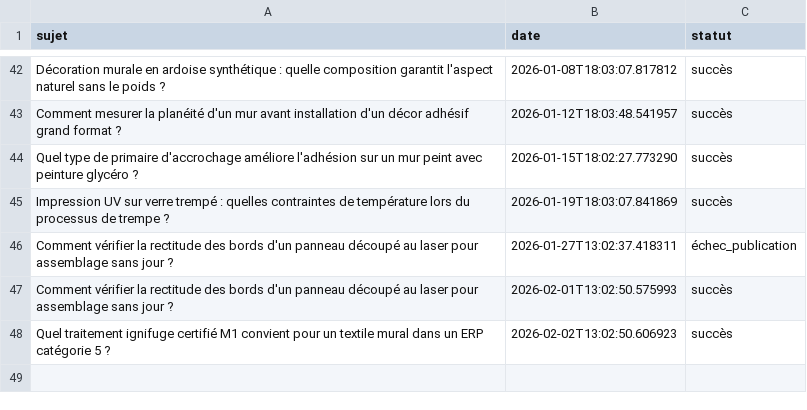
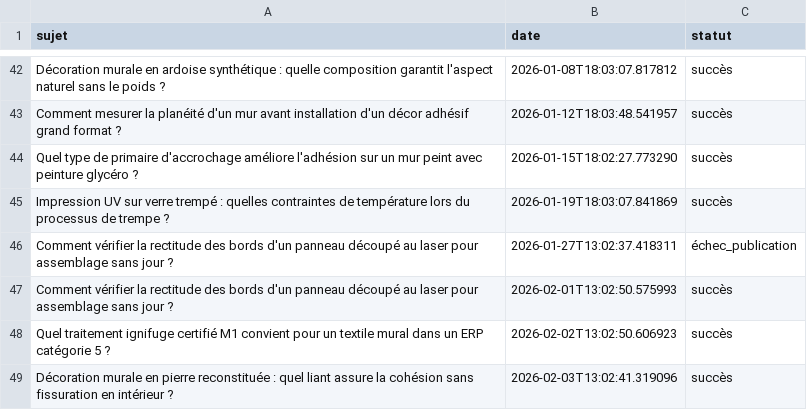
Before and after one commit to Metalosmose21/Agence-2, a CSV file: sujets_traites.csv, drawn as a sheet; only a part is shown, gaps mark what is left out; the diff names each change by its address in the sheet, - before the commit and + after, or states it on an @@ line.

```diff
--- a/sujets_traites.csv
+++ b/sujets_traites.csv
+row 49: Décoration murale en pierre reconstituée : quel liant assure la cohésion sans fissuration en intérieur ? | 2026-02-03T13:02:41.319096 | succès
```
Also changed, not shown: sujets.csv.
